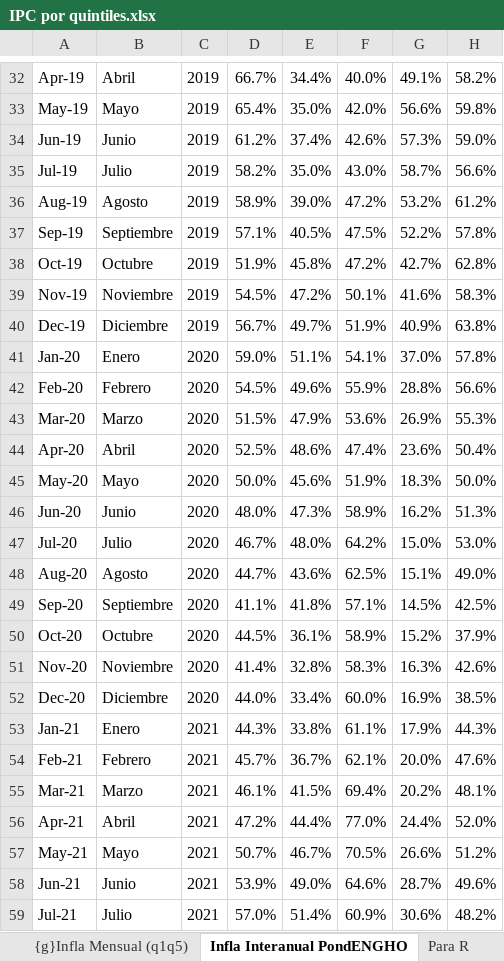
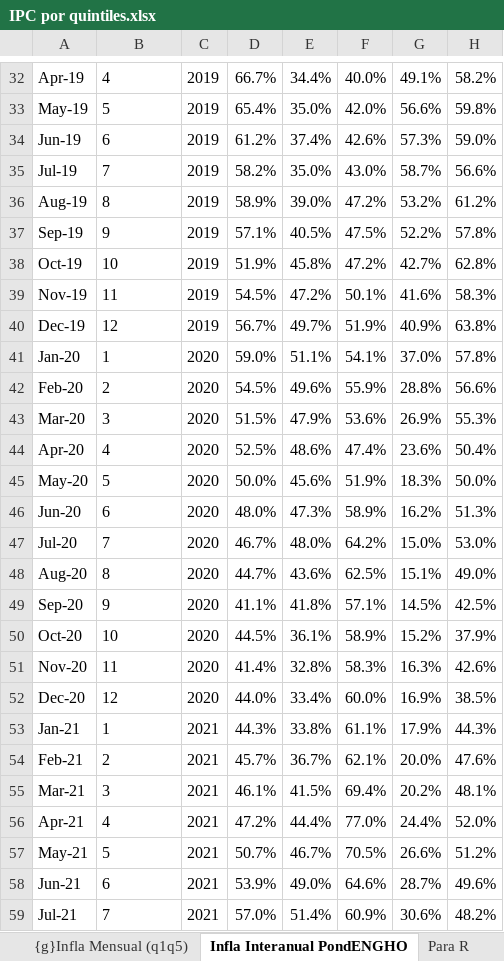
Before and after one commit to mrozada/IPCse, an Excel workbook: docs/IPC por quintiles.xlsx, sheet Infla Interanual PondENGHO, drawn as a sheet; only a part is shown, gaps mark what is left out; values as stored, in another font and other column widths than the file's, no borders; conditional formats not drawn; the diff covers the shown part only; the diff names each change by its address in the sheet, - before the commit and + after, or states it on an @@ line.

Commit message:
Update 05-2023
Dato abril 2023

```diff
--- a/docs/IPC por quintiles.xlsx (sheet Infla Interanual PondENGHO)
+++ b/docs/IPC por quintiles.xlsx (sheet Infla Interanual PondENGHO)
-B32: Abril
+B32: 4
-B33: Mayo
+B33: 5
-B34: Junio
+B34: 6
-B35: Julio
+B35: 7
-B36: Agosto
+B36: 8
-B37: Septiembre
+B37: 9
-B38: Octubre
+B38: 10
-B39: Noviembre
+B39: 11
-B40: Diciembre
+B40: 12
-B41: Enero
+B41: 1
-B42: Febrero
+B42: 2
-B43: Marzo
+B43: 3
-B44: Abril
+B44: 4
-B45: Mayo
+B45: 5
-B46: Junio
+B46: 6
-B47: Julio
+B47: 7
-B48: Agosto
+B48: 8
-B49: Septiembre
+B49: 9
-B50: Octubre
+B50: 10
-B51: Noviembre
+B51: 11
-B52: Diciembre
+B52: 12
-B53: Enero
+B53: 1
-B54: Febrero
+B54: 2
-B55: Marzo
+B55: 3
-B56: Abril
+B56: 4
-B57: Mayo
+B57: 5
-B58: Junio
+B58: 6
-B59: Julio
+B59: 7
```
Also changed, not shown: 2 added rows and 209 edited cells elsewhere in this sheet, sheet Para R, sheet Indice PondENGHO, sheet Infla Mensual PondENGHO, other sheet tabs, formulas that keep their value, charts or pictures, 5 other files.
